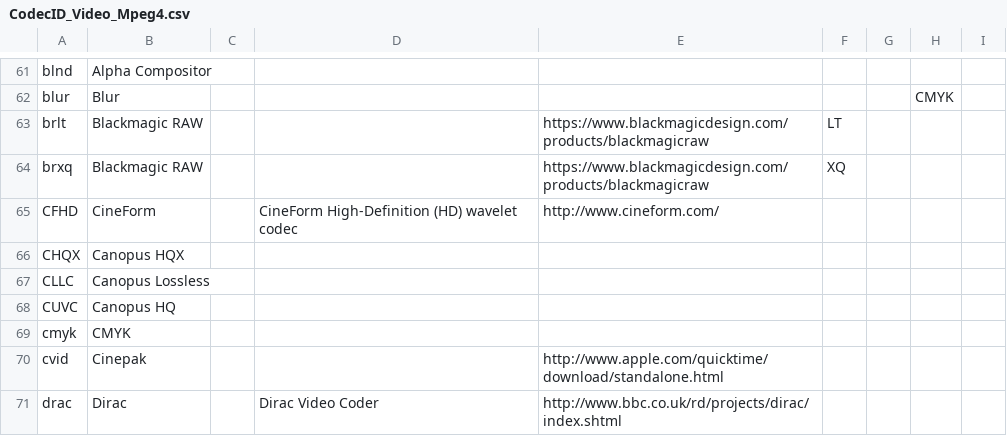
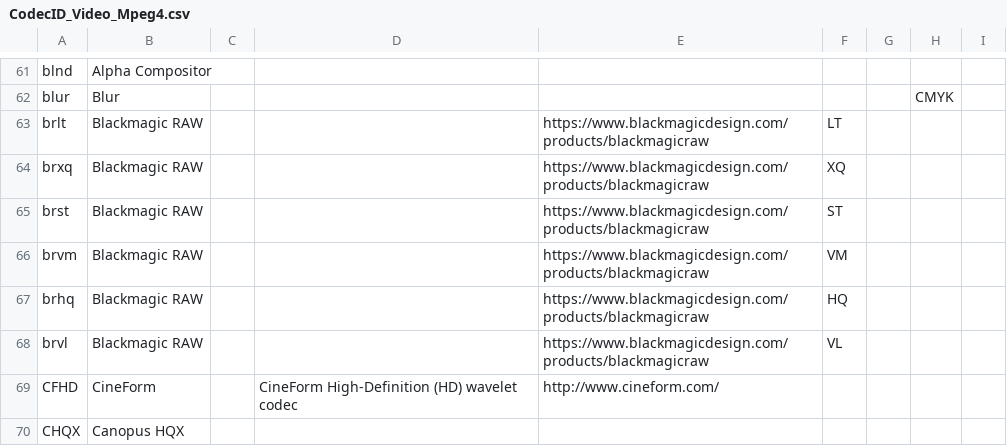
Before and after one commit to MediaArea/MediaInfoLib, a CSV file: Source/Resource/Text/DataBase/CodecID_Video_Mpeg4.csv, drawn as a sheet; only a part is shown, gaps mark what is left out; the shorter side is filled out with more unchanged rows.

Commit message:
Added more Blackmagic RAW ids to CodecID_Video_Mpeg4.csv

```diff
--- a/Source/Resource/Text/DataBase/CodecID_Video_Mpeg4.csv
+++ b/Source/Resource/Text/DataBase/CodecID_Video_Mpeg4.csv
@@ -64,2 +64,6 @@ brlt;Blackmagic RAW;;;https://www.blackmagicdesign.com/products/blackmagicraw;LT
 brxq;Blackmagic RAW;;;https://www.blackmagicdesign.com/products/blackmagicraw;XQ;;;
+brst;Blackmagic RAW;;;https://www.blackmagicdesign.com/products/blackmagicraw;ST;;;
+brvm;Blackmagic RAW;;;https://www.blackmagicdesign.com/products/blackmagicraw;VM;;;
+brhq;Blackmagic RAW;;;https://www.blackmagicdesign.com/products/blackmagicraw;HQ;;;
+brvl;Blackmagic RAW;;;https://www.blackmagicdesign.com/products/blackmagicraw;VL;;;
 CFHD;CineForm;;CineForm High-Definition (HD) wavelet codec;http://www.cineform.com/;;;;
```
Also changed, not shown: 1 other file.
